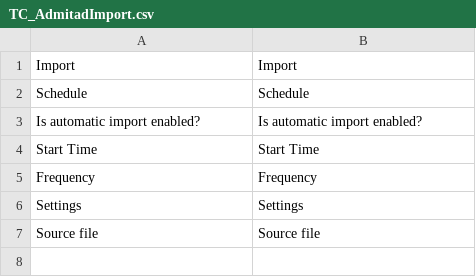
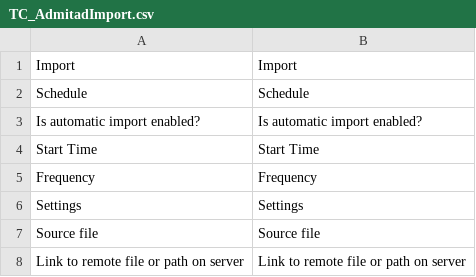
Before and after one commit to Gavich/admitad, a CSV file: app/locale/en_US/TC_AdmitadImport.csv, drawn as a sheet.

```diff
--- a/app/locale/en_US/TC_AdmitadImport.csv
+++ b/app/locale/en_US/TC_AdmitadImport.csv
@@ -7 +7,2 @@
 "Source file","Source file"
+"Link to remote file or path on server","Link to remote file or path on server"
```
Also changed, not shown: app/locale/ru_RU/TC_AdmitadImport.csv, 15 other files.
